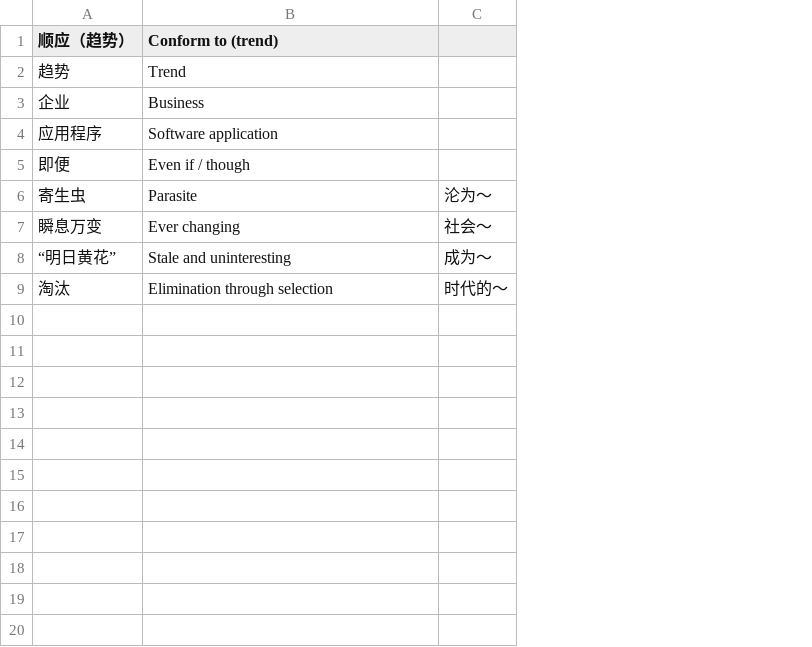
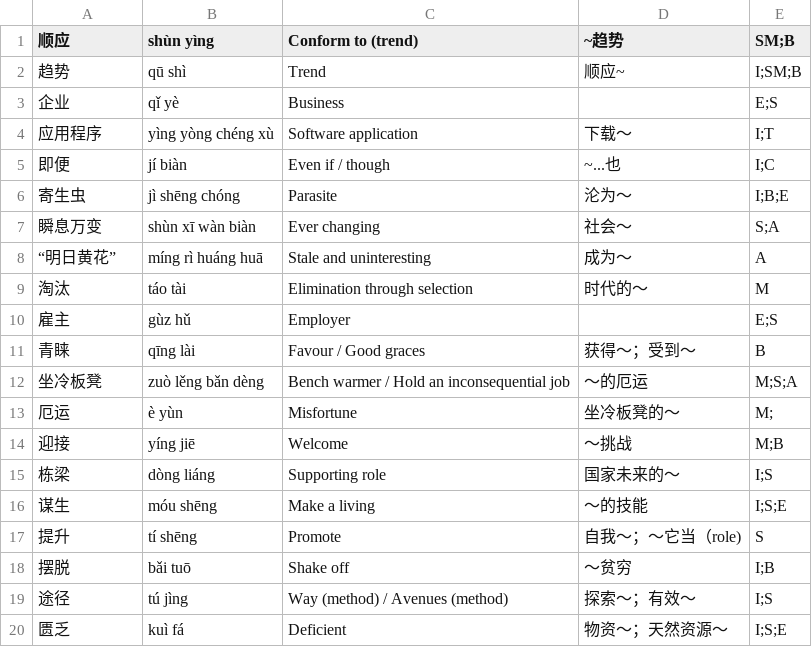
Before and after one commit to NYJP/Vocab, a CSV file: vocab.csv, drawn as a sheet; only a part is shown; removed rows and columns are numbered as before the commit, all else as after; the diff covers the shown part only; the diff names each change by its address in the sheet, - before the commit and + after, or states it on an @@ line.

Commit message:
Update vocab.csv

```diff
--- a/vocab.csv
+++ b/vocab.csv
+column B (shùn yìng), rows 2-9: qū shì | qǐ yè | yìng yòng chéng xù | jí biàn | jì shēng chóng | shùn xī wàn biàn | míng rì huáng huā | táo tài
-column C, rows 6-9: 沦为～ | 社会～ | 成为～ | 时代的～
+column D (~趋势), rows 2-9: 顺应~ |  | 下载～ | ~...也 | 沦为～ | 社会～ | 成为～ | 时代的～
+column E (SM;B), rows 2-9: I;SM;B | E;S | I;T | I;C | I;B;E | S;A | A | M
-A1: 顺应（趋势）
+A1: 顺应
+row 10: 雇主 | gùz hǔ | Employer |  | E;S
+row 11: 青睐 | qīng lài | Favour / Good graces | 获得～；受到～ | B
+row 12: 坐冷板凳 | zuò lěng bǎn dèng | Bench warmer / Hold an inconsequential job | ～的厄运 | M;S;A
+row 13: 厄运 | è yùn | Misfortune | 坐冷板凳的～ | M;
+row 14: 迎接 | yíng jiē | Welcome | ～挑战 | M;B
+row 15: 栋梁 | dòng liáng | Supporting role | 国家未来的～ | I;S
+row 16: 谋生 | móu shēng | Make a living | ～的技能 | I;S;E
+row 17: 提升 | tí shēng | Promote | 自我～；～它当（role) | S
+row 18: 摆脱 | bǎi tuō | Shake off | ～贫穷 | I;B
+row 19: 途径 | tú jìng | Way (method) / Avenues (method) | 探索～；有效～ | I;S
+row 20: 匮乏 | kuì fá | Deficient | 物资～；天然资源～ | I;S;E
```
Also changed, not shown: 24 added rows elsewhere in this file.
